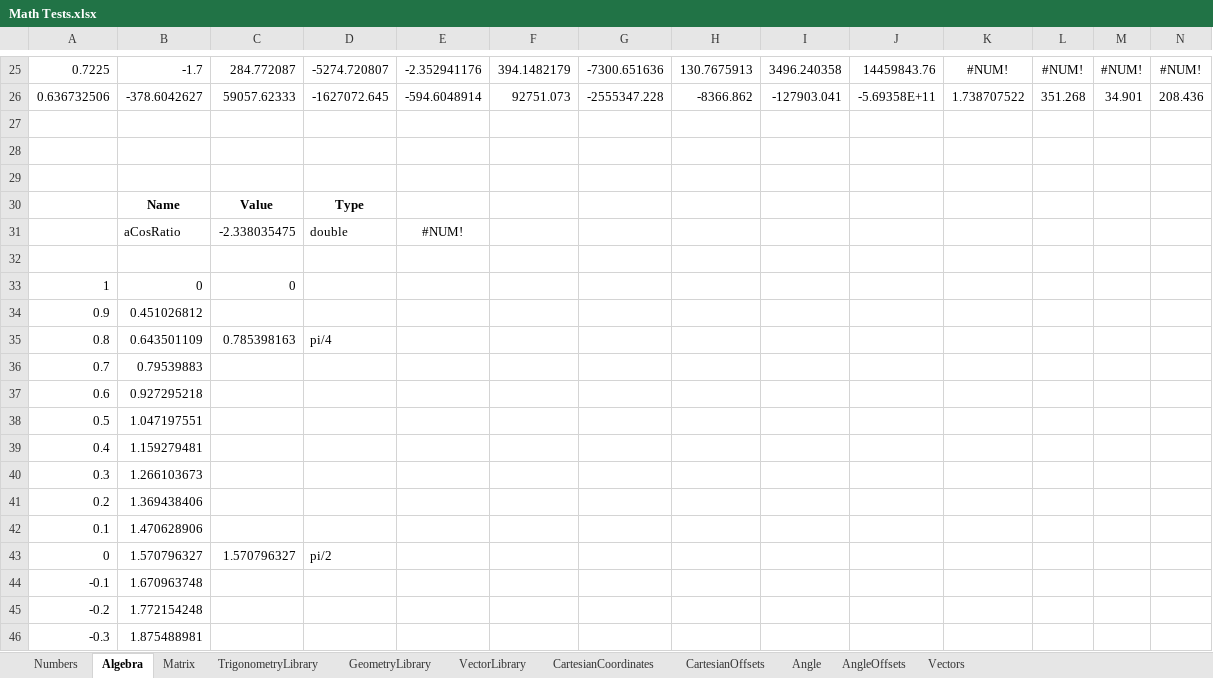
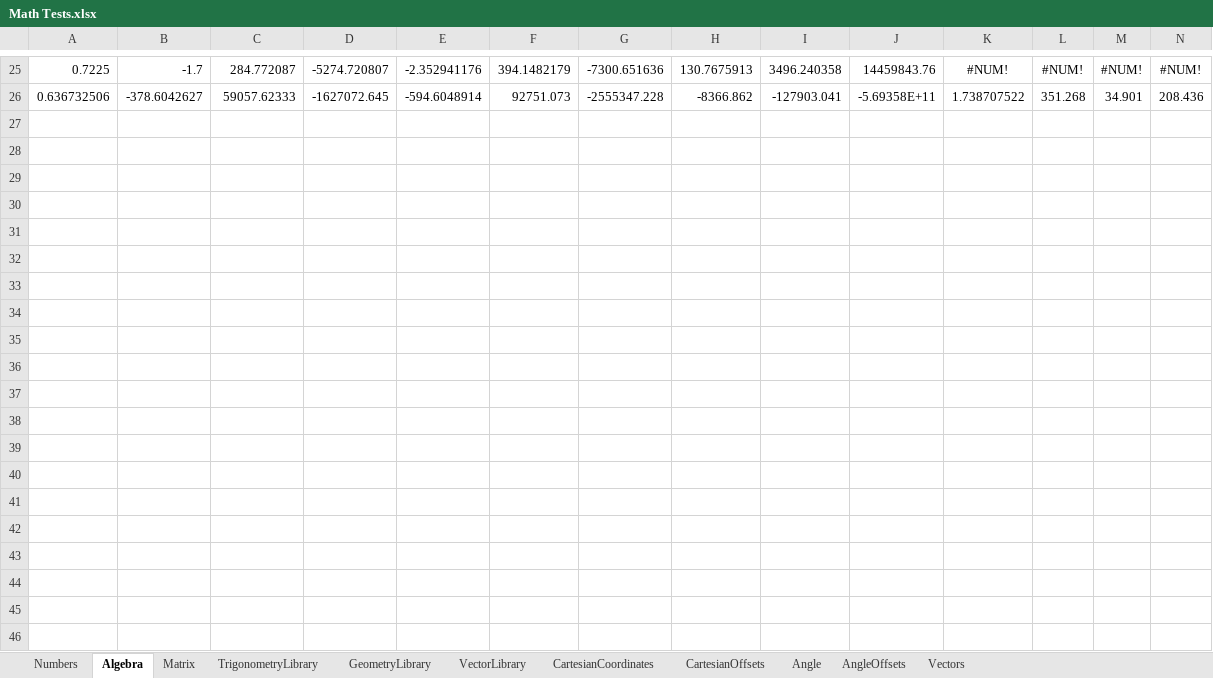
Before and after one commit to MarkPThomas/MPT.Math-.netCore, an Excel workbook: docs/Math Tests.xlsx, sheet Algebra, drawn as a sheet; only a part is shown, gaps mark what is left out; values as stored, in another font and other column widths than the file's, no borders; rows hold the shown columns only; the diff covers the shown part only; the diff names each change by its address in the sheet, - before the commit and + after, or states it on an @@ line.

```diff
--- a/docs/Math Tests.xlsx (sheet Algebra)
+++ b/docs/Math Tests.xlsx (sheet Algebra)
-row 27: (empty)
-row 28: (empty)
-row 29: (empty)
-row 30:  | Name | Value | Type
-row 31:  | aCosRatio | -2.338035475 | double | #NUM!
-row 32: (empty)
-row 33: 1 | 0 | 0
-row 34: 0.9 | 0.451026812
-row 35: 0.8 | 0.643501109 | 0.785398163 | pi/4
-row 36: 0.7 | 0.79539883
-row 37: 0.6 | 0.927295218
-row 38: 0.5 | 1.047197551
-row 39: 0.4 | 1.159279481
-row 40: 0.3 | 1.266103673
-row 41: 0.2 | 1.369438406
-row 42: 0.1 | 1.470628906
-row 43: 0 | 1.570796327 | 1.570796327 | pi/2
-row 44: -0.1 | 1.670963748
-row 45: -0.2 | 1.772154248
-row 46: -0.3 | 1.875488981
```
Also changed, not shown: 20 removed rows elsewhere in this sheet, sheet CartesianCoordinates, 3 other files.
